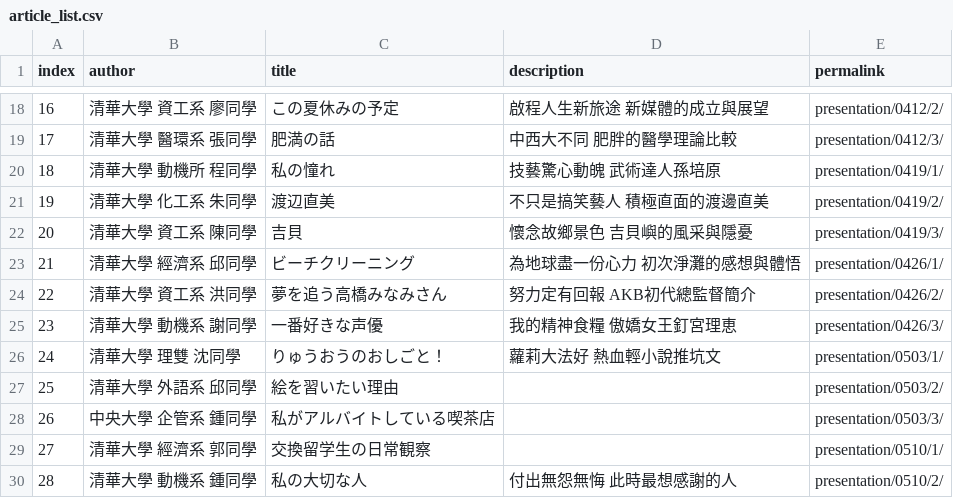
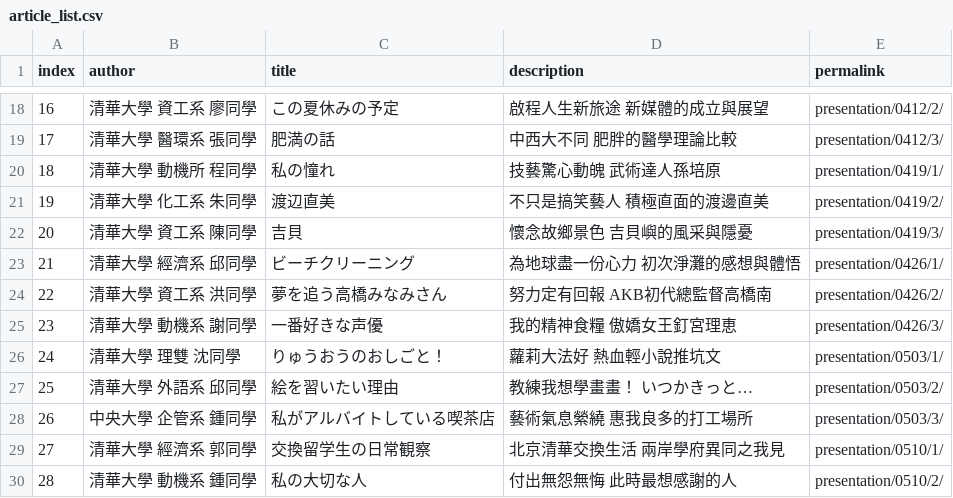
Before and after one commit to appuluInNTHU/JPConversationSpring2017, a CSV file: _data/article_list.csv, drawn as a sheet; only a part is shown, gaps mark what is left out.

```diff
--- a/_data/article_list.csv
+++ b/_data/article_list.csv
@@ -23,8 +23,8 @@ index,author,title,description,permalink
 21,清華大學 經濟系 邱同學,ビーチクリーニング,為地球盡一份心力 初次淨灘的感想與體悟,presentation/0426/1/
-22,清華大學 資工系 洪同學,夢を追う高橋みなみさん,努力定有回報 AKB初代總監督簡介,presentation/0426/2/
+22,清華大學 資工系 洪同學,夢を追う高橋みなみさん,努力定有回報 AKB初代總監督高橋南,presentation/0426/2/
 23,清華大學 動機系 謝同學,一番好きな声優,我的精神食糧 傲嬌女王釘宮理恵,presentation/0426/3/
 24,清華大學 理雙 沈同學,りゅうおうのおしごと！,蘿莉大法好 熱血輕小說推坑文,presentation/0503/1/
-25,清華大學 外語系 邱同學,絵を習いたい理由,,presentation/0503/2/
-26,中央大學 企管系 鍾同學,私がアルバイトしている喫茶店,,presentation/0503/3/
-27,清華大學 經濟系 郭同學,交換留学生の日常観察,,presentation/0510/1/
+25,清華大學 外語系 邱同學,絵を習いたい理由,教練我想學畫畫！ いつかきっと…,presentation/0503/2/
+26,中央大學 企管系 鍾同學,私がアルバイトしている喫茶店,藝術氣息縈繞 惠我良多的打工場所,presentation/0503/3/
+27,清華大學 經濟系 郭同學,交換留学生の日常観察,北京清華交換生活 兩岸學府異同之我見,presentation/0510/1/
 28,清華大學 動機系 鍾同學,私の大切な人,付出無怨無悔 此時最想感謝的人,presentation/0510/2/
```
Also changed, not shown: 32 other files.
